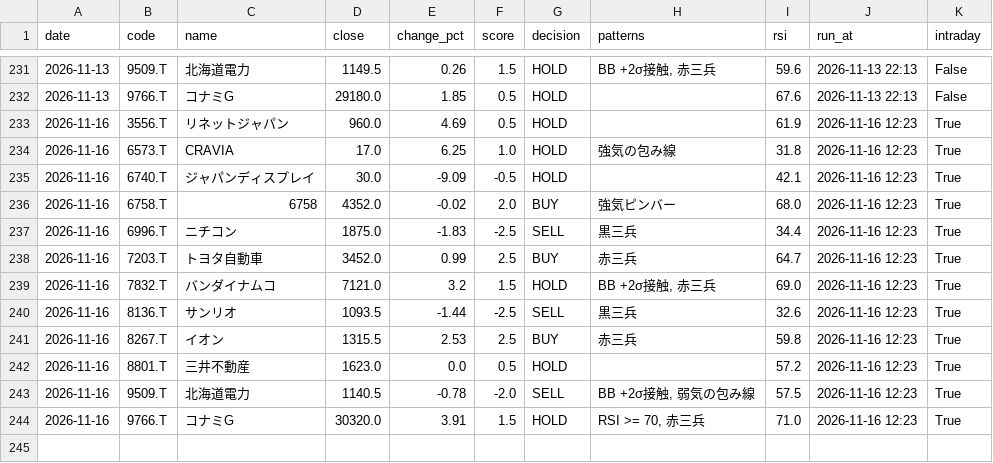
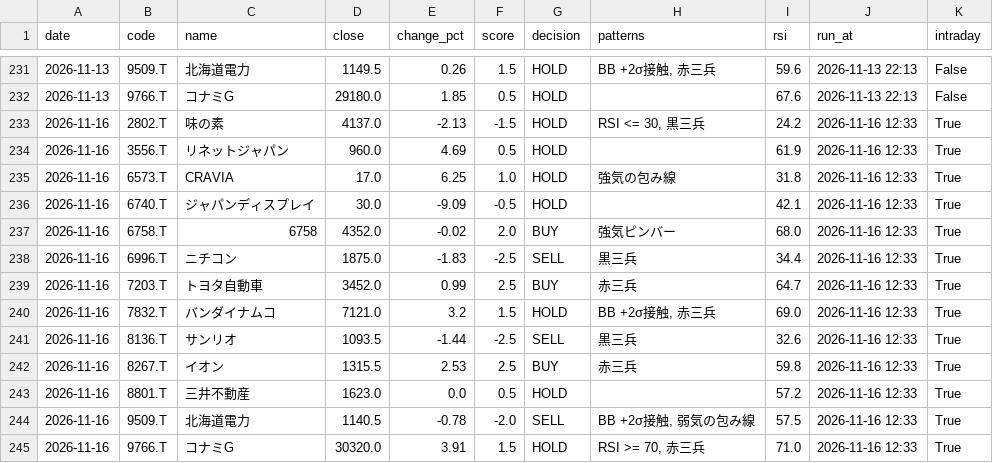
Before and after one commit to stock-bot-user64/stock-signal-ct64, a CSV file: data/history.csv, drawn as a sheet; only a part is shown, gaps mark what is left out.

```diff
--- a/data/history.csv
+++ b/data/history.csv
@@ -232,13 +232,14 @@
 2026-11-13,9766.T,コナミG,29180.0,1.85,0.5,HOLD,,67.6,2026-11-13 22:13,False
-2026-11-16,3556.T,リネットジャパン,960.0,4.69,0.5,HOLD,,61.9,2026-11-16 12:23,True
-2026-11-16,6573.T,CRAVIA,17.0,6.25,1.0,HOLD,強気の包み線,31.8,2026-11-16 12:23,True
-2026-11-16,6740.T,ジャパンディスプレイ,30.0,-9.09,-0.5,HOLD,,42.1,2026-11-16 12:23,True
-2026-11-16,6758.T,6758,4352.0,-0.02,2.0,BUY,強気ピンバー,68.0,2026-11-16 12:23,True
-2026-11-16,6996.T,ニチコン,1875.0,-1.83,-2.5,SELL,黒三兵,34.4,2026-11-16 12:23,True
-2026-11-16,7203.T,トヨタ自動車,3452.0,0.99,2.5,BUY,赤三兵,64.7,2026-11-16 12:23,True
-2026-11-16,7832.T,バンダイナムコ,7121.0,3.2,1.5,HOLD,"BB +2σ接触, 赤三兵",69.0,2026-11-16 12:23,True
-2026-11-16,8136.T,サンリオ,1093.5,-1.44,-2.5,SELL,黒三兵,32.6,2026-11-16 12:23,True
-2026-11-16,8267.T,イオン,1315.5,2.53,2.5,BUY,赤三兵,59.8,2026-11-16 12:23,True
-2026-11-16,8801.T,三井不動産,1623.0,0.0,0.5,HOLD,,57.2,2026-11-16 12:23,True
-2026-11-16,9509.T,北海道電力,1140.5,-0.78,-2.0,SELL,"BB +2σ接触, 弱気の包み線",57.5,2026-11-16 12:23,True
-2026-11-16,9766.T,コナミG,30320.0,3.91,1.5,HOLD,"RSI >= 70, 赤三兵",71.0,2026-11-16 12:23,True
+2026-11-16,2802.T,味の素,4137.0,-2.13,-1.5,HOLD,"RSI <= 30, 黒三兵",24.2,2026-11-16 12:33,True
+2026-11-16,3556.T,リネットジャパン,960.0,4.69,0.5,HOLD,,61.9,2026-11-16 12:33,True
+2026-11-16,6573.T,CRAVIA,17.0,6.25,1.0,HOLD,強気の包み線,31.8,2026-11-16 12:33,True
+2026-11-16,6740.T,ジャパンディスプレイ,30.0,-9.09,-0.5,HOLD,,42.1,2026-11-16 12:33,True
+2026-11-16,6758.T,6758,4352.0,-0.02,2.0,BUY,強気ピンバー,68.0,2026-11-16 12:33,True
+2026-11-16,6996.T,ニチコン,1875.0,-1.83,-2.5,SELL,黒三兵,34.4,2026-11-16 12:33,True
+2026-11-16,7203.T,トヨタ自動車,3452.0,0.99,2.5,BUY,赤三兵,64.7,2026-11-16 12:33,True
+2026-11-16,7832.T,バンダイナムコ,7121.0,3.2,1.5,HOLD,"BB +2σ接触, 赤三兵",69.0,2026-11-16 12:33,True
+2026-11-16,8136.T,サンリオ,1093.5,-1.44,-2.5,SELL,黒三兵,32.6,2026-11-16 12:33,True
+2026-11-16,8267.T,イオン,1315.5,2.53,2.5,BUY,赤三兵,59.8,2026-11-16 12:33,True
+2026-11-16,8801.T,三井不動産,1623.0,0.0,0.5,HOLD,,57.2,2026-11-16 12:33,True
+2026-11-16,9509.T,北海道電力,1140.5,-0.78,-2.0,SELL,"BB +2σ接触, 弱気の包み線",57.5,2026-11-16 12:33,True
+2026-11-16,9766.T,コナミG,30320.0,3.91,1.5,HOLD,"RSI >= 70, 赤三兵",71.0,2026-11-16 12:33,True
```
Also changed, not shown: 1 other file.
